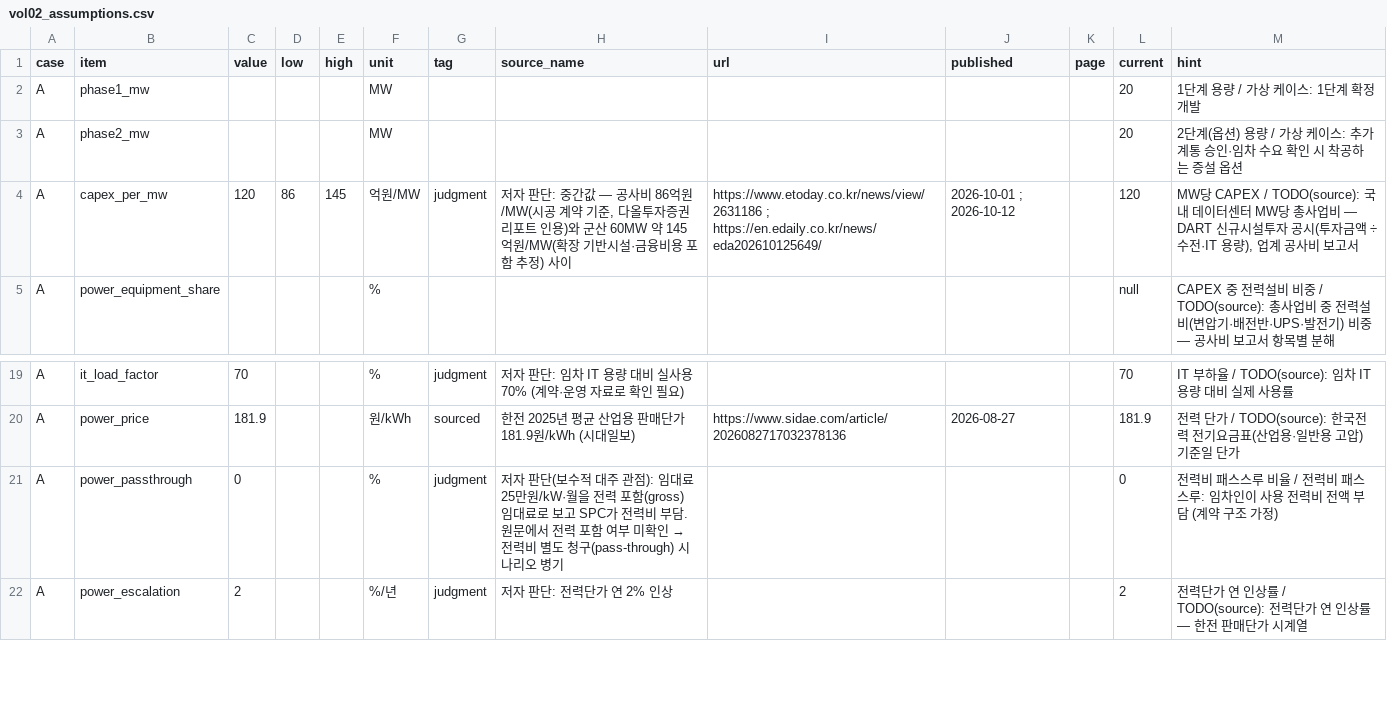
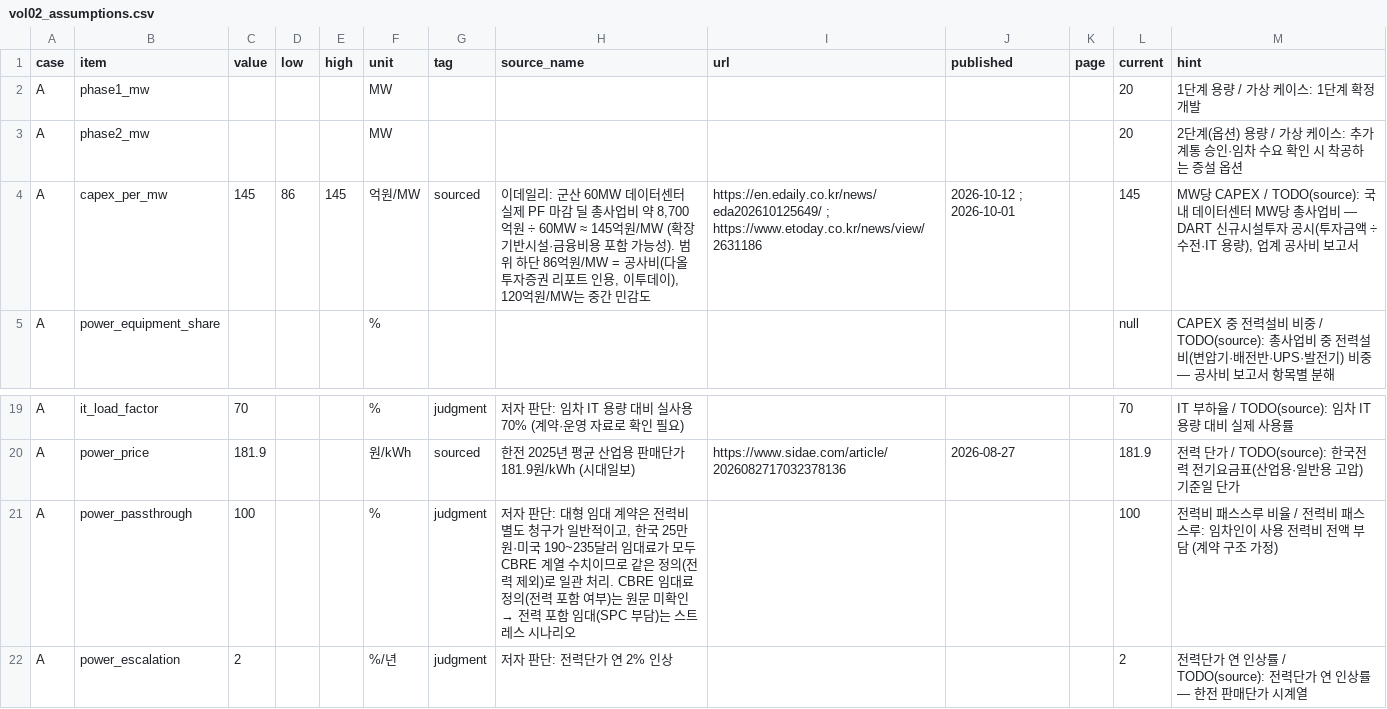
Before and after one commit to Cojae-Kang/ksj-ai-energy-asset-portfolio, a CSV file: data/manual/vol02_assumptions.csv, drawn as a sheet; only a part is shown, gaps mark what is left out.

```diff
--- a/data/manual/vol02_assumptions.csv
+++ b/data/manual/vol02_assumptions.csv
@@ -3,3 +3,3 @@ A,phase1_mw,,,,MW,,,,,,20,1단계 용량 / 가상 케이스: 1단계 확정 개
 A,phase2_mw,,,,MW,,,,,,20,2단계(옵션) 용량 / 가상 케이스: 추가 계통 승인·임차 수요 확인 시 착공하는 증설 옵션
-A,capex_per_mw,120,86,145,억원/MW,judgment,"저자 판단: 중간값 — 공사비 86억원/MW(시공 계약 기준, 다올투자증권 리포트 인용)와 군산 60MW 약 145억원/MW(확장 기반시설·금융비용 포함 추정) 사이",https://www.etoday.co.kr/news/view/2631186 ; https://en.edaily.co.kr/news/eda202610125649/,2026-10-01 ; 2026-10-12,,120,"MW당 CAPEX / TODO(source): 국내 데이터센터 MW당 총사업비 — DART 신규시설투자 공시(투자금액 ÷ 수전·IT 용량), 업계 공사비 보고서"
+A,capex_per_mw,145,86,145,억원/MW,sourced,"이데일리: 군산 60MW 데이터센터 실제 PF 마감 딜 총사업비 약 8,700억원 ÷ 60MW ≈ 145억원/MW (확장 기반시설·금융비용 포함 가능성). 범위 하단 86억원/MW = 공사비(다올투자증권 리포트 인용, 이투데이), 120억원/MW는 중간 민감도",https://en.edaily.co.kr/news/eda202610125649/ ; https://www.etoday.co.kr/news/view/2631186,2026-10-12 ; 2026-10-01,,145,"MW당 CAPEX / TODO(source): 국내 데이터센터 MW당 총사업비 — DART 신규시설투자 공시(투자금액 ÷ 수전·IT 용량), 업계 공사비 보고서"
 A,power_equipment_share,,,,%,,,,,,null,CAPEX 중 전력설비 비중 / TODO(source): 총사업비 중 전력설비(변압기·배전반·UPS·발전기) 비중 — 공사비 보고서 항목별 분해
@@ -20,3 +20,3 @@ A,it_load_factor,70,,,%,judgment,저자 판단: 임차 IT 용량 대비 실사
 A,power_price,181.9,,,원/kWh,sourced,한전 2025년 평균 산업용 판매단가 181.9원/kWh (시대일보),https://www.sidae.com/article/2026082717032378136,2026-08-27,,181.9,전력 단가 / TODO(source): 한국전력 전기요금표(산업용·일반용 고압) 기준일 단가
-A,power_passthrough,0,,,%,judgment,저자 판단(보수적 대주 관점): 임대료 25만원/kW·월을 전력 포함(gross) 임대료로 보고 SPC가 전력비 부담. 원문에서 전력 포함 여부 미확인 → 전력비 별도 청구(pass-through) 시나리오 병기,,,,0,전력비 패스스루 비율 / 전력비 패스스루: 임차인이 사용 전력비 전액 부담 (계약 구조 가정)
+A,power_passthrough,100,,,%,judgment,"저자 판단: 대형 임대 계약은 전력비 별도 청구가 일반적이고, 한국 25만원·미국 190~235달러 임대료가 모두 CBRE 계열 수치이므로 같은 정의(전력 제외)로 일관 처리. CBRE 임대료 정의(전력 포함 여부)는 원문 미확인 → 전력 포함 임대(SPC 부담)는 스트레스 시나리오",,,,100,전력비 패스스루 비율 / 전력비 패스스루: 임차인이 사용 전력비 전액 부담 (계약 구조 가정)
 A,power_escalation,2,,,%/년,judgment,저자 판단: 전력단가 연 2% 인상,,,,2,전력단가 연 인상률 / TODO(source): 전력단가 연 인상률 — 한전 판매단가 시계열
```
Also changed, not shown: 12 other files.
